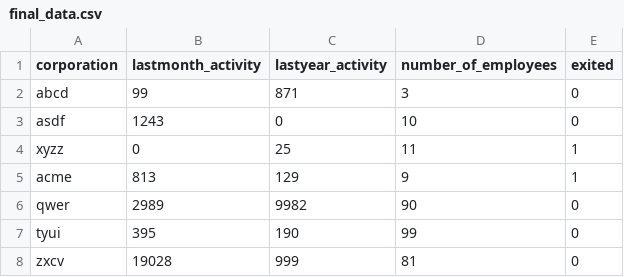
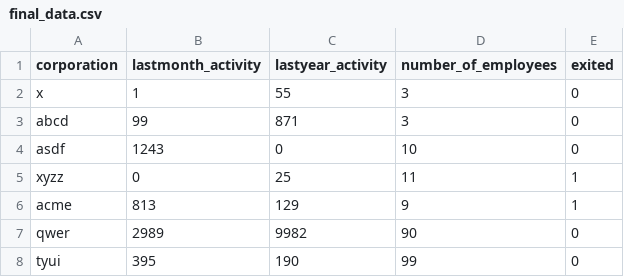
Before and after one commit to iDataist/ML-Model-Scoring-and-Monitoring, a CSV file: ingested_data/final_data.csv, drawn as a sheet; only a part is shown; the shorter side is filled out with more unchanged rows.

Commit message:
Update final_data.csv

```diff
--- a/ingested_data/final_data.csv
+++ b/ingested_data/final_data.csv
@@ -1,2 +1,3 @@
 corporation,lastmonth_activity,lastyear_activity,number_of_employees,exited
+x,1,55,3,0
 abcd,99,871,3,0
```
